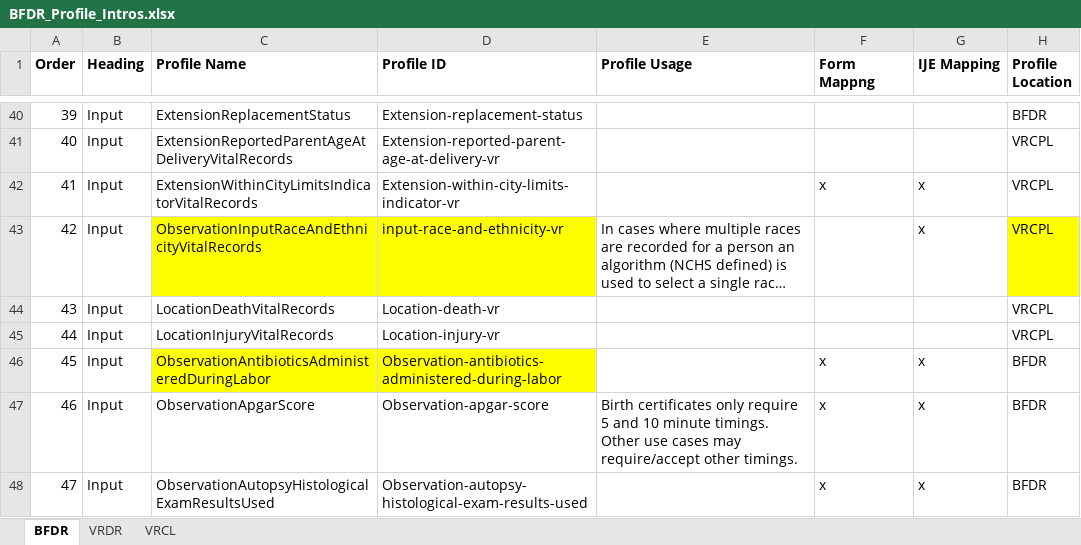
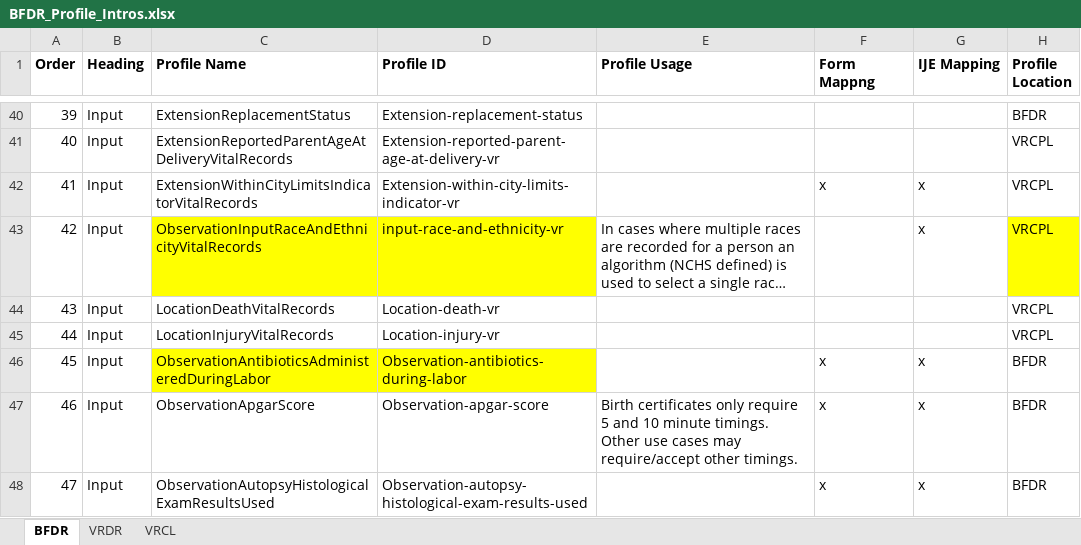
Before and after one commit to nightingaleproject/vital_records_sandbox_ig, an Excel workbook: input/mapping/BFDR_Profile_Intros.xlsx, sheet BFDR, drawn as a sheet; only a part is shown, gaps mark what is left out; long unchanged cells end in …; values as stored, in another font and other column widths than the file's, no borders; the diff names each change by its address in the sheet, - before the commit and + after, or states it on an @@ line.

```diff
--- a/input/mapping/BFDR_Profile_Intros.xlsx (sheet BFDR)
+++ b/input/mapping/BFDR_Profile_Intros.xlsx (sheet BFDR)
-D46 (Profile ID): Observation-antibiotics-administered-during-labor
+D46 (Profile ID): Observation-antibiotics-during-labor
```
Also changed, not shown: input/mapping/BFDR_Forms_Mapping.xlsx, 2 other files.
